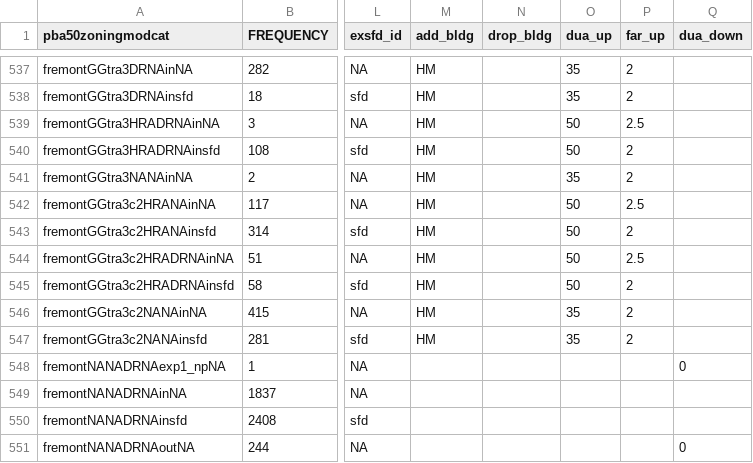
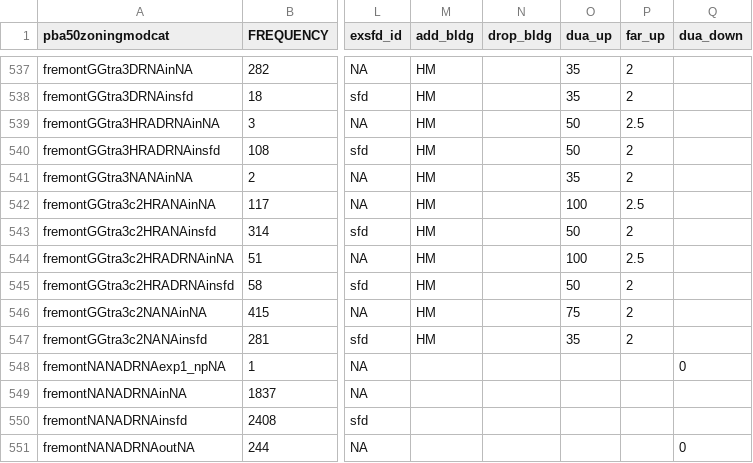
Before and after one commit to UDST/bayarea_urbansim, a CSV file: data/zoning_mods_23.csv, drawn as a sheet; only a part is shown, gaps mark what is left out; the diff names each change by its address in the sheet, - before the commit and + after, or states it on an @@ line.

Commit message:
fremont mod

```diff
--- a/data/zoning_mods_23.csv
+++ b/data/zoning_mods_23.csv
-O542 (dua_up): 50
+O542 (dua_up): 100
-O544 (dua_up): 50
+O544 (dua_up): 100
-O546 (dua_up): 35
+O546 (dua_up): 75
```
